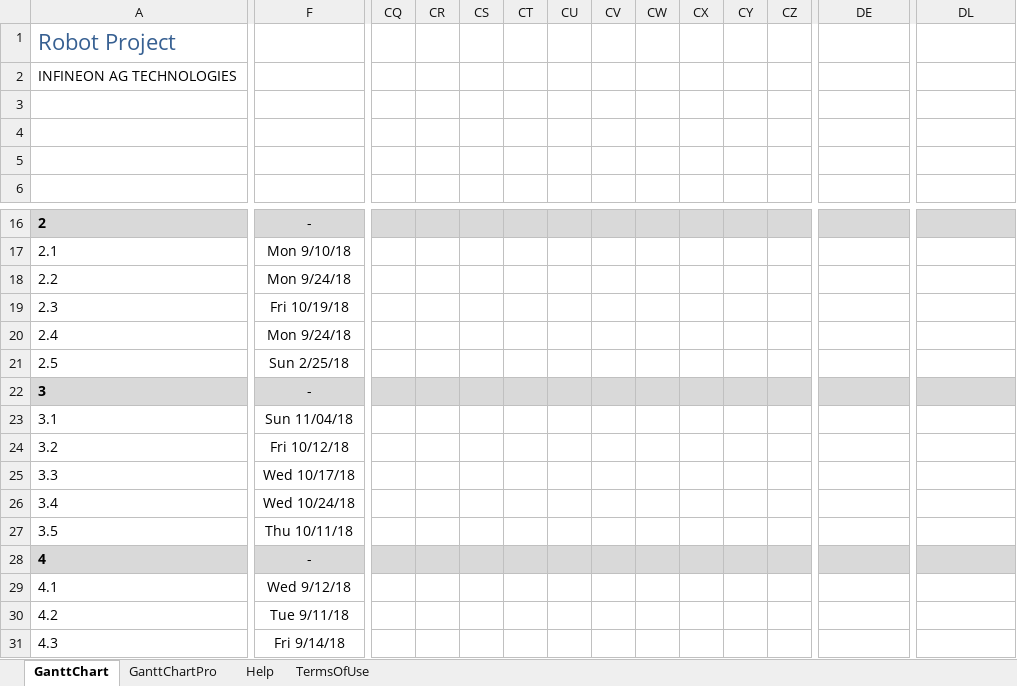
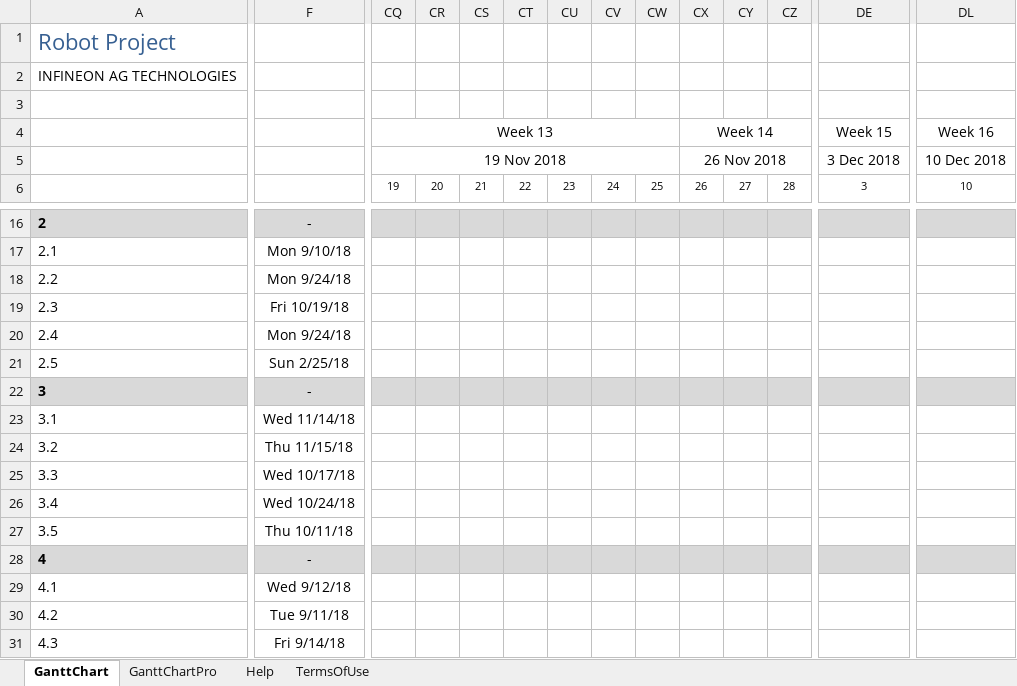
Before and after one commit to aminegaizi/Robot_Project_IFX, an Excel workbook: Gantt_Diagram_Robot_Project_2018.xlsx, sheet GanttChart, drawn as a sheet; only a part is shown, gaps mark what is left out; values as stored, in another font and other column widths than the file's, no borders; charts and pictures and conditional formats not drawn; the diff covers the shown part only; the diff names each change by its address in the sheet, - before the commit and + after, or states it on an @@ line.

```diff
--- a/Gantt_Diagram_Robot_Project_2018.xlsx (sheet GanttChart)
+++ b/Gantt_Diagram_Robot_Project_2018.xlsx (sheet GanttChart)
-CQ4: (empty)
+CQ4: Week 13
+CQ4:CW4 merged
-CX4: (empty)
+CX4: Week 14
+CX4:DD4 merged
-DE4: (empty)
+DE4: Week 15
+DE4:DK4 merged
-DL4: (empty)
+DL4: Week 16
+DL4:DR4 merged
-CQ5 (Week 13): (empty)
+CQ5 (Week 13): 19 Nov 2018
+CQ5:CW5 merged
-CX5 (Week 14): (empty)
+CX5 (Week 14): 26 Nov 2018
+CX5:DD5 merged
-DE5 (Week 15): (empty)
+DE5 (Week 15): 3 Dec 2018
+DE5:DK5 merged
-DL5 (Week 16): (empty)
+DL5 (Week 16): 10 Dec 2018
+DL5:DR5 merged
-CQ6 (Week 13): (empty)
+CQ6 (Week 13): 19
-CR6: (empty)
+CR6: 20
-CS6: (empty)
+CS6: 21
-CT6: (empty)
+CT6: 22
-CU6: (empty)
+CU6: 23
-CV6: (empty)
+CV6: 24
-CW6: (empty)
+CW6: 25
-CX6 (Week 14): (empty)
+CX6 (Week 14): 26
-CY6: (empty)
+CY6: 27
-CZ6: (empty)
+CZ6: 28
-DE6 (Week 15): (empty)
+DE6 (Week 15): 3
-DL6 (Week 16): (empty)
+DL6 (Week 16): 10
-F23: Sun 11/04/18
+F23: Wed 11/14/18
-F24: Fri 10/12/18
+F24: Thu 11/15/18
```
Also changed, not shown: 48 edited cells elsewhere in this sheet, charts or pictures, RobotProject_PinMap.xlsm, 1 other file.
